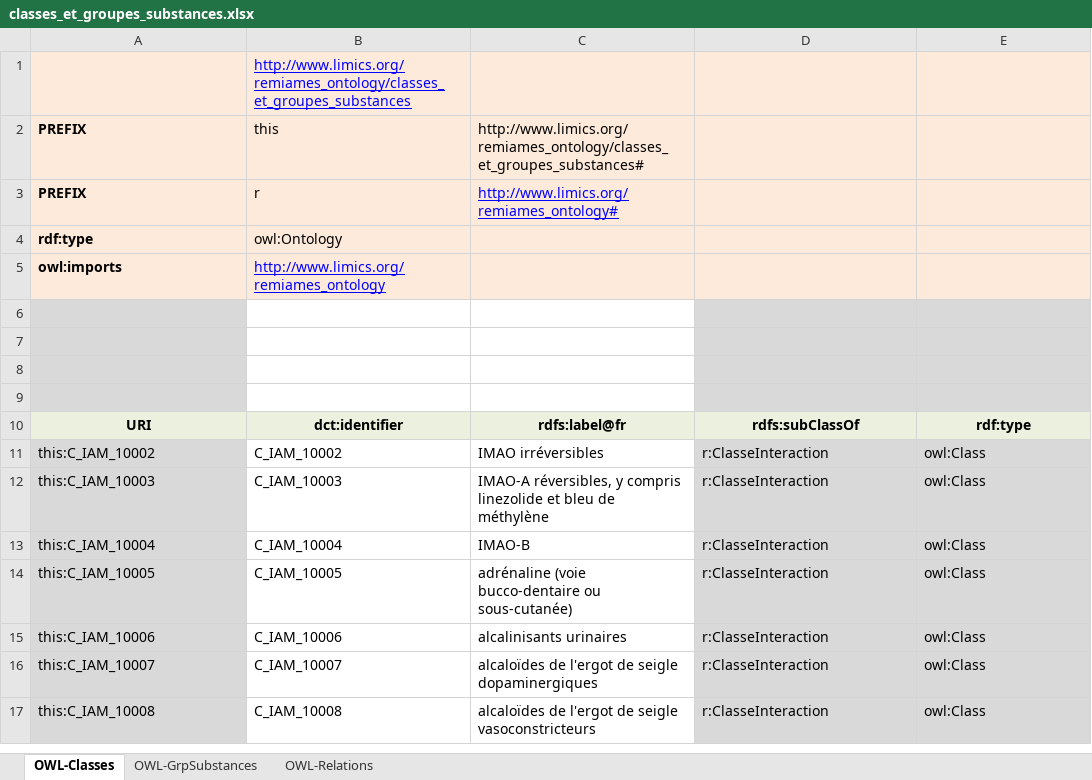
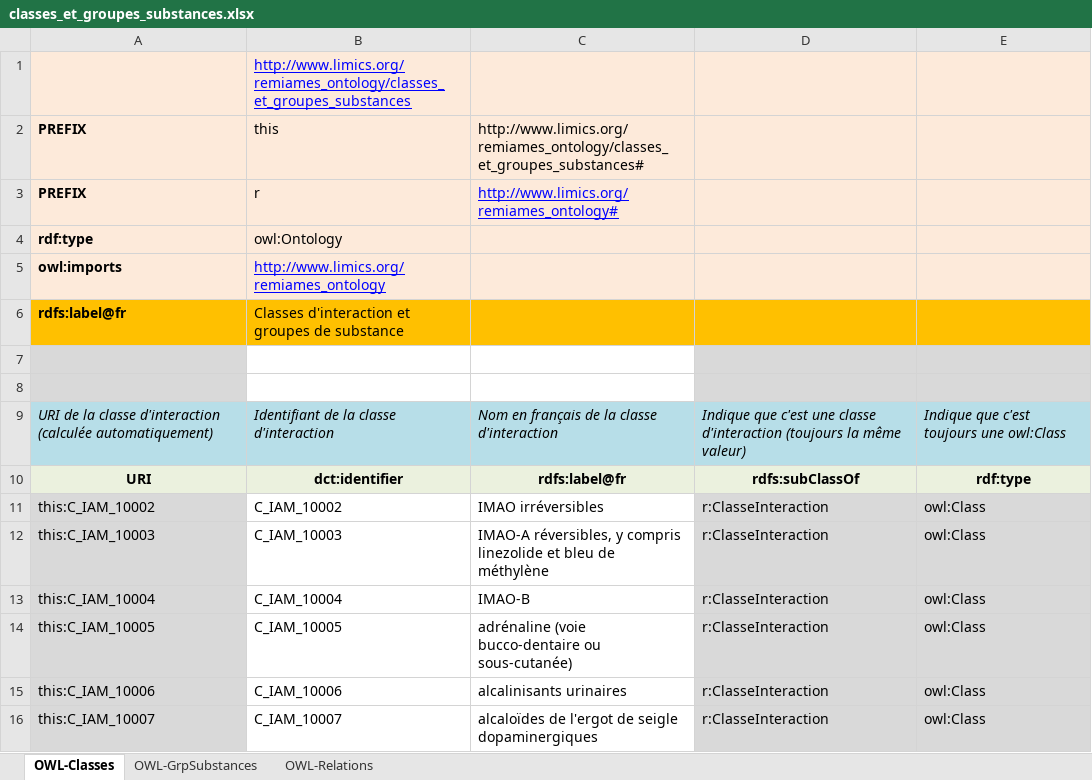
Before and after one commit to tfrancart/remiames, an Excel workbook: data-excel/classes_et_groupes_substances.xlsx, sheet OWL-Classes, drawn as a sheet; only a part is shown; the shorter side is filled out with more unchanged rows; values as stored, in another font and other column widths than the file's, no borders; removed rows and columns are numbered as before the commit, all else as after; the diff names each change by its address in the sheet, - before the commit and + after, or states it on an @@ line.

```diff
--- a/data-excel/classes_et_groupes_substances.xlsx (sheet OWL-Classes)
+++ b/data-excel/classes_et_groupes_substances.xlsx (sheet OWL-Classes)
+row 6: rdfs:label@fr | Classes d'interaction et groupes de substance
-row 9: (empty)
+row 9: URI de la classe d'interaction (calculée automatiquement) | Identifiant de la classe d'interaction | Nom en français de la classe d'interaction | Indique que c'est une classe d'interaction (toujours la même valeur) | Indique que c'est toujours une owl:Class
-A9 fill: #D9D9D9
+A9 fill: #B7DEE8
-B9:C9 fill: none
+B9:C9 fill: #B7DEE8
-D9:E9 fill: #D9D9D9
+D9:E9 fill: #B7DEE8
-row 9: (empty)
```
Also changed, not shown: sheet OWL-GrpSubstances, sheet OWL-Relations, formulas that keep their value, data-excel/administrations.xlsx, data-excel/substances_ansm.xlsx, 7 other files.
